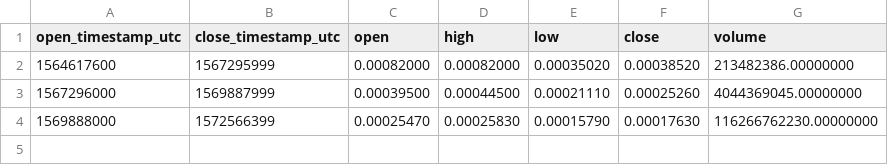
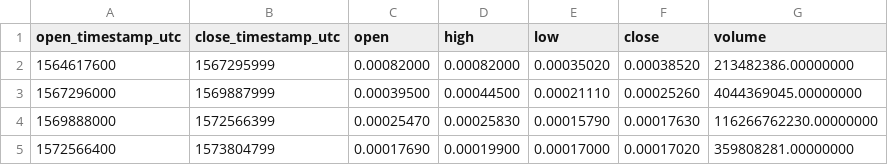
Before and after one commit to cryptobigbro/binance-NPXSUSDC, a CSV file: binance-NPXSUSDC-1M.csv, drawn as a sheet; the diff names each change by its address in the sheet, - before the commit and + after, or states it on an @@ line.

Commit message:
Update OHLCV data.

```diff
--- a/binance-NPXSUSDC-1M.csv
+++ b/binance-NPXSUSDC-1M.csv
+row 5: 1572566400 | 1573804799 | 0.00017690 | 0.00019900 | 0.00017000 | 0.00017020 | 359808281.00000000
```
